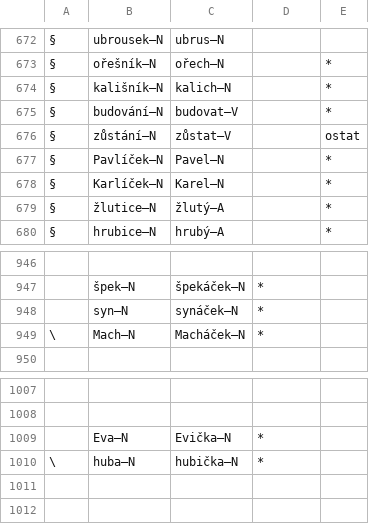
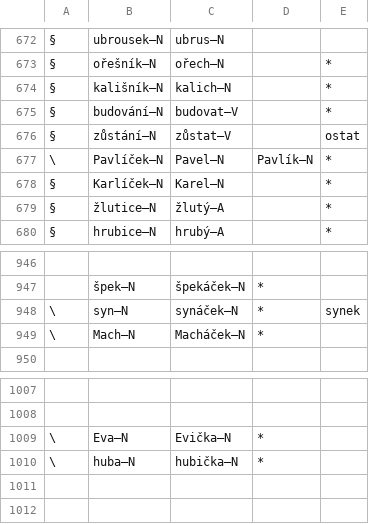
Before and after one commit to vidraj/derinet, a TSV file: data/annotations/cs/2018_04_wiktionary/hand-annotated/der2001-3000.tsv, drawn as a sheet; only a part is shown, gaps mark what is left out.

```diff
--- a/data/annotations/cs/2018_04_wiktionary/hand-annotated/der2001-3000.tsv
+++ b/data/annotations/cs/2018_04_wiktionary/hand-annotated/der2001-3000.tsv
@@ -676,3 +676,3 @@
 §	zůstání–N	zůstat–V		ostat				
-§	Pavlíček–N	Pavel–N		*				
+\	Pavlíček–N	Pavel–N	Pavlík–N	*				
 §	Karlíček–N	Karel–N		*				
@@ -947,3 +947,3 @@
 	špek–N	špekáček–N	*					
-	syn–N	synáček–N	*					
+\	syn–N	synáček–N	*	synek				
 \	Mach–N	Macháček–N	*					
@@ -1008,3 +1008,3 @@
 								
-	Eva–N	Evička–N	*					
+\	Eva–N	Evička–N	*					
 \	huba–N	hubička–N	*					
```
Also changed, not shown: data/annotations/cs/2018_04_wiktionary/hand-annotated/more-der-0001-0500.tsv, data/annotations/cs/2018_06_ssjc/hand-annotated/ssjc-one-der-0001-1000.tsv, 9 other files.
